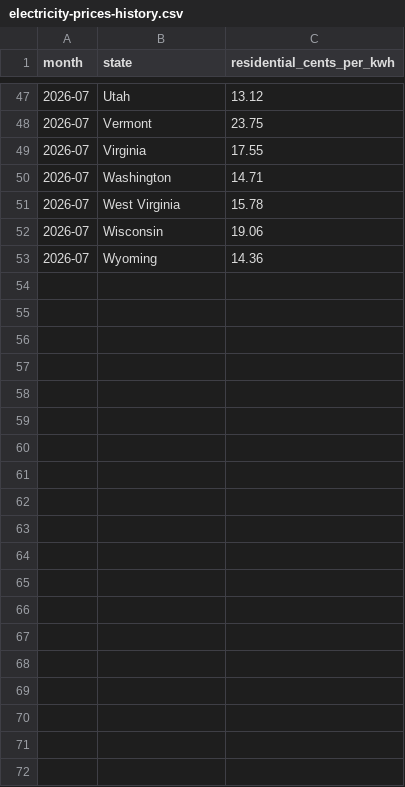
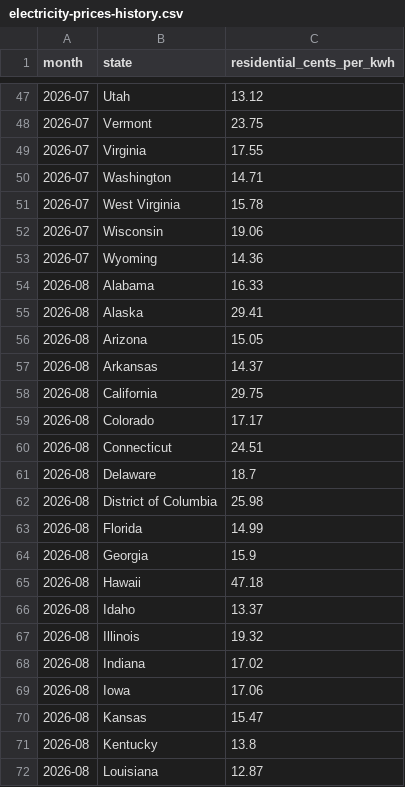
Before and after one commit to milecheck/milecheck.github.io, a CSV file: data/electricity-prices-history.csv, drawn as a sheet; only a part is shown, gaps mark what is left out; the diff covers the shown part only.

```diff
--- a/data/electricity-prices-history.csv
+++ b/data/electricity-prices-history.csv
@@ -53 +53,20 @@ month,state,residential_cents_per_kwh
 2026-07,"Wyoming",14.36
+2026-08,"Alabama",16.33
+2026-08,"Alaska",29.41
+2026-08,"Arizona",15.05
+2026-08,"Arkansas",14.37
+2026-08,"California",29.75
+2026-08,"Colorado",17.17
+2026-08,"Connecticut",24.51
+2026-08,"Delaware",18.7
+2026-08,"District of Columbia",25.98
+2026-08,"Florida",14.99
+2026-08,"Georgia",15.9
+2026-08,"Hawaii",47.18
+2026-08,"Idaho",13.37
+2026-08,"Illinois",19.32
+2026-08,"Indiana",17.02
+2026-08,"Iowa",17.06
+2026-08,"Kansas",15.47
+2026-08,"Kentucky",13.8
+2026-08,"Louisiana",12.87
```
Also changed, not shown: 33 added rows elsewhere in this file, data/ev-chargers-history.csv, 8 other files.
